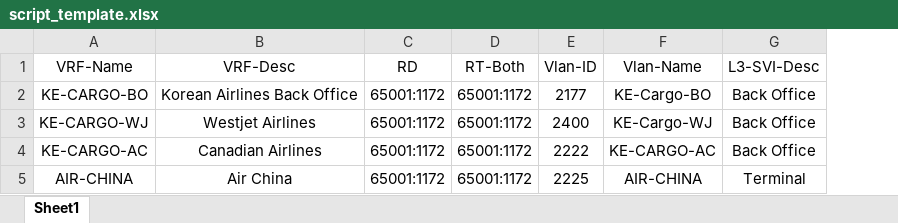
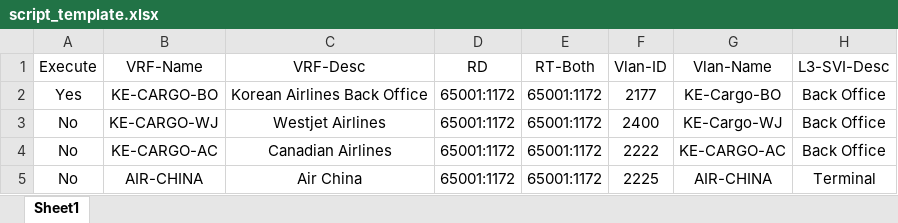
Before and after one commit to jasmah/gtaa_nexus7k, an Excel workbook: script_template.xlsx, sheet Sheet1, drawn as a sheet; only a part is shown; values as stored, in another font and other column widths than the file's, no borders; the diff names each change by its address in the sheet, - before the commit and + after, or states it on an @@ line.

Commit message:
added Execute option and fixed SVI IP

```diff
--- a/script_template.xlsx (sheet Sheet1)
+++ b/script_template.xlsx (sheet Sheet1)
+column A (Execute), rows 2-5: Yes | No | No | No
```
Also changed, not shown: 2 other files.
